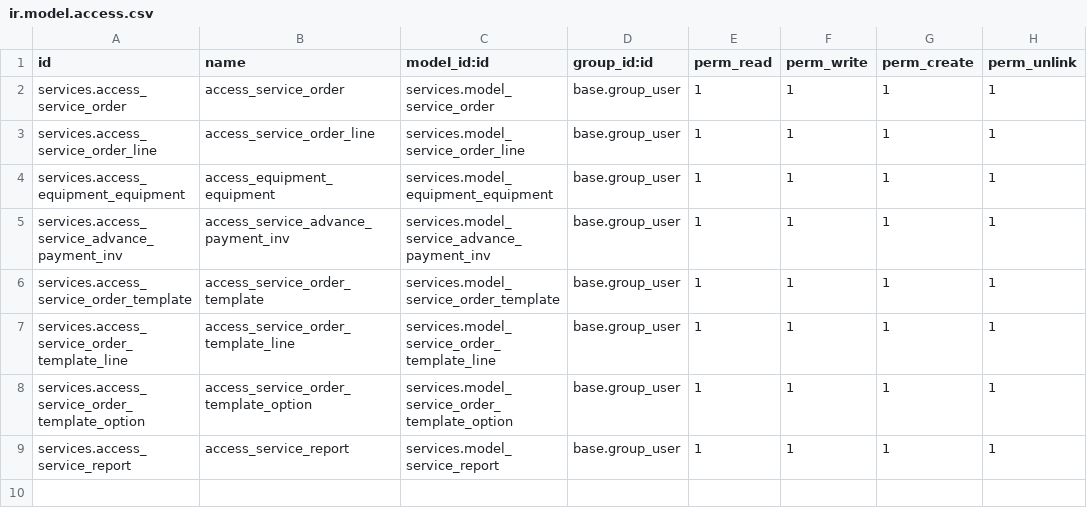
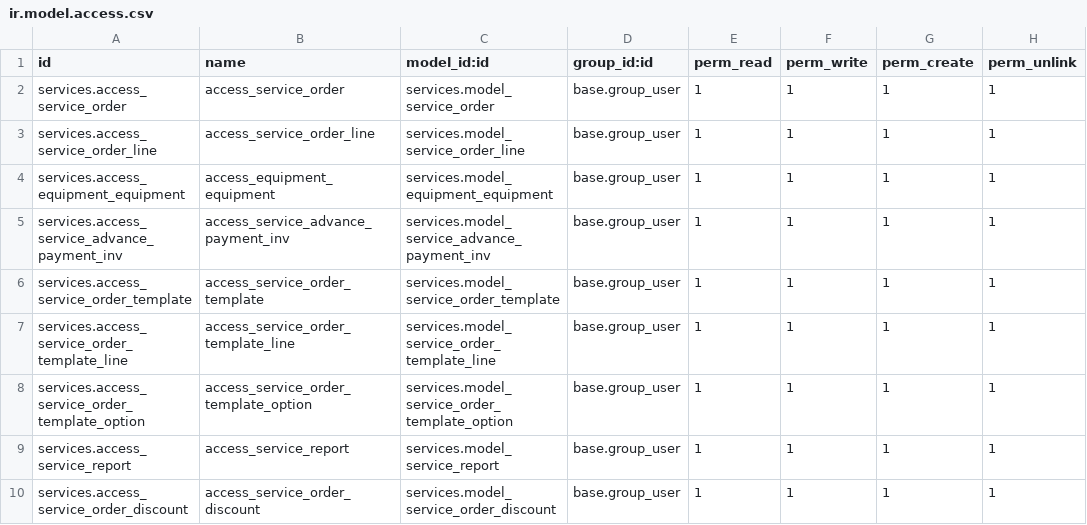
Before and after one commit to Tanay2212/FPG_tests, a CSV file: services/security/ir.model.access.csv, drawn as a sheet; the diff names each change by its address in the sheet, - before the commit and + after, or states it on an @@ line.

Commit message:
[IMP] Added separate fields to settings level for services module

```diff
--- a/services/security/ir.model.access.csv
+++ b/services/security/ir.model.access.csv
+row 10: services.access_service_order_discount | access_service_order_discount | services.model_service_order_discount | base.group_user | 1 | 1 | 1 | 1
```
Also changed, not shown: 17 other files.
